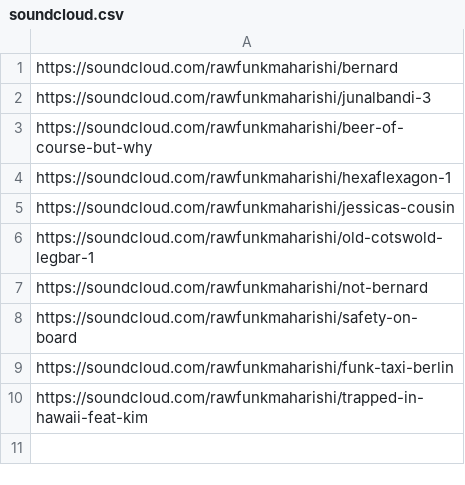
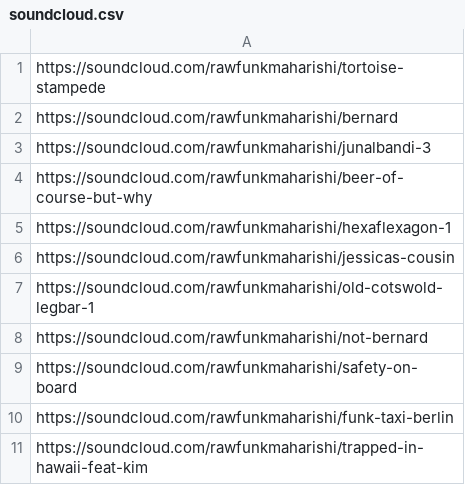
Before and after one commit to rawfunkmaharishi/rawfunkmaharishi.github.io, a CSV file: _sources/soundcloud.csv, drawn as a sheet.

Commit message:
Tortoise Stampede

```diff
--- a/_sources/soundcloud.csv
+++ b/_sources/soundcloud.csv
@@ -1 +1,2 @@
+https://soundcloud.com/rawfunkmaharishi/tortoise-stampede
 https://soundcloud.com/rawfunkmaharishi/bernard
```
Also changed, not shown: 1 other file.
